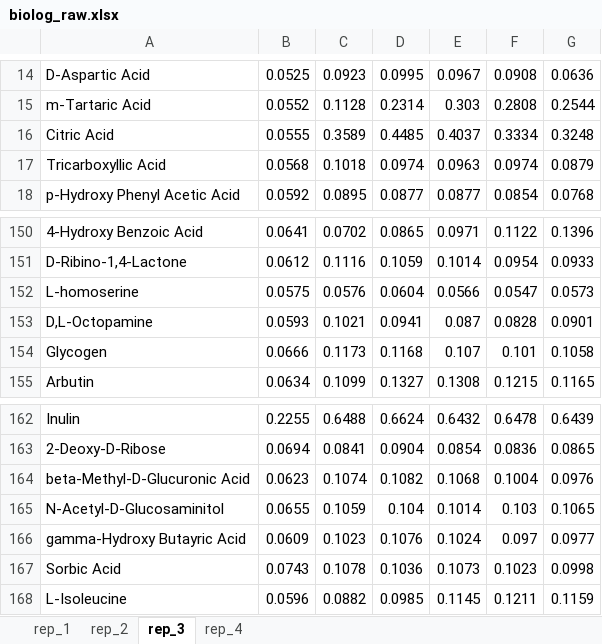
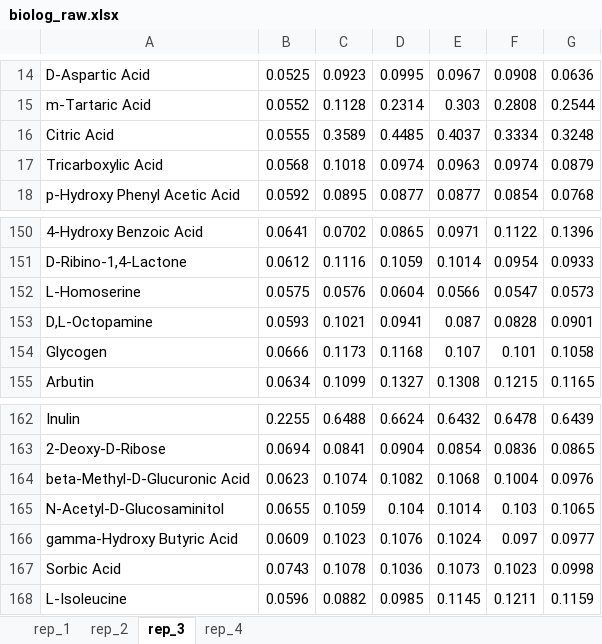
Before and after one commit to gregmedlock/psy_recon, an Excel workbook: data/biolog_raw.xlsx, sheet rep_3, drawn as a sheet; only a part is shown, gaps mark what is left out; values as stored, in another font and other column widths than the file's, no borders; the diff names each change by its address in the sheet, - before the commit and + after, or states it on an @@ line.

```diff
--- a/data/biolog_raw.xlsx (sheet rep_3)
+++ b/data/biolog_raw.xlsx (sheet rep_3)
-A17: Tricarboxyllic Acid
+A17: Tricarboxylic Acid
-A152: L-homoserine
+A152: L-Homoserine
-A166: gamma-Hydroxy Butayric Acid
+A166: gamma-Hydroxy Butyric Acid
```
Also changed, not shown: sheet rep_4, sheet rep_2, sheet rep_1, 2 other files.
